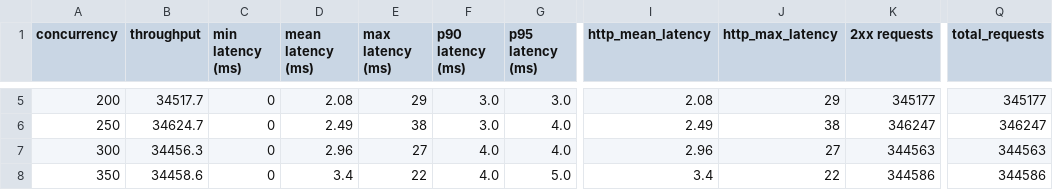
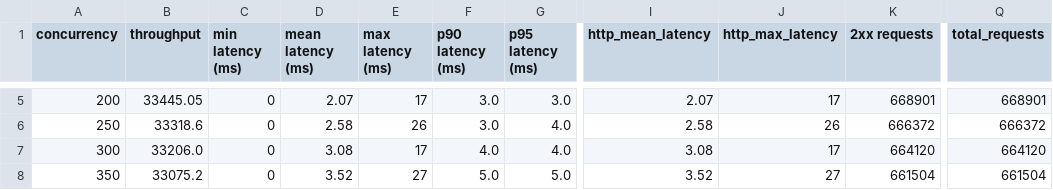
Before and after one commit to maocq/t, a CSV file: results/detail/case-hello|quarkus.csv, drawn as a sheet; only a part is shown, gaps mark what is left out; the diff covers the shown part only; the diff names each change by its address in the sheet, - before the commit and + after, or states it on an @@ line.

```diff
--- a/results/detail/case-hello|quarkus.csv
+++ b/results/detail/case-hello|quarkus.csv
-B5 (throughput): 34517.7
+B5 (throughput): 33445.05
-D5 (mean latency (ms)): 2.08
+D5 (mean latency (ms)): 2.07
-E5 (max latency (ms)): 29
+E5 (max latency (ms)): 17
-I5 (http_mean_latency): 2.08
+I5 (http_mean_latency): 2.07
-J5 (http_max_latency): 29
+J5 (http_max_latency): 17
-K5 (2xx requests): 345177
+K5 (2xx requests): 668901
-Q5 (total_requests): 345177
+Q5 (total_requests): 668901
-B6 (throughput): 34624.7
+B6 (throughput): 33318.6
-D6 (mean latency (ms)): 2.49
+D6 (mean latency (ms)): 2.58
-E6 (max latency (ms)): 38
+E6 (max latency (ms)): 26
-I6 (http_mean_latency): 2.49
+I6 (http_mean_latency): 2.58
-J6 (http_max_latency): 38
+J6 (http_max_latency): 26
-K6 (2xx requests): 346247
+K6 (2xx requests): 666372
-Q6 (total_requests): 346247
+Q6 (total_requests): 666372
-B7 (throughput): 34456.3
+B7 (throughput): 33206.0
-D7 (mean latency (ms)): 2.96
+D7 (mean latency (ms)): 3.08
-E7 (max latency (ms)): 27
+E7 (max latency (ms)): 17
-I7 (http_mean_latency): 2.96
+I7 (http_mean_latency): 3.08
-J7 (http_max_latency): 27
+J7 (http_max_latency): 17
-K7 (2xx requests): 344563
+K7 (2xx requests): 664120
-Q7 (total_requests): 344563
+Q7 (total_requests): 664120
-B8 (throughput): 34458.6
+B8 (throughput): 33075.2
-D8 (mean latency (ms)): 3.4
+D8 (mean latency (ms)): 3.52
-E8 (max latency (ms)): 22
+E8 (max latency (ms)): 27
-F8 (p90 latency (ms)): 4.0
+F8 (p90 latency (ms)): 5.0
-I8 (http_mean_latency): 3.4
+I8 (http_mean_latency): 3.52
-J8 (http_max_latency): 22
+J8 (http_max_latency): 27
-K8 (2xx requests): 344586
+K8 (2xx requests): 661504
-Q8 (total_requests): 344586
+Q8 (total_requests): 661504
```
Also changed, not shown: 143 edited cells elsewhere in this file, results/detail/case-four-latency-100|quarkus.csv, results/detail/case-four-latency-100|spring.csv, 18 other files.
